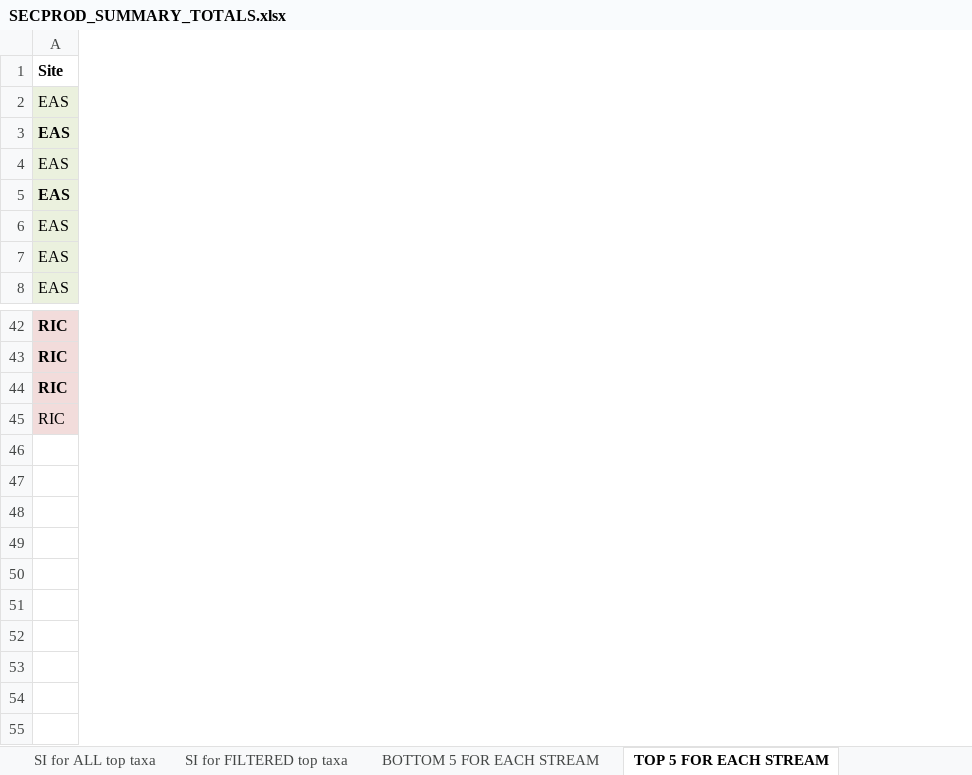
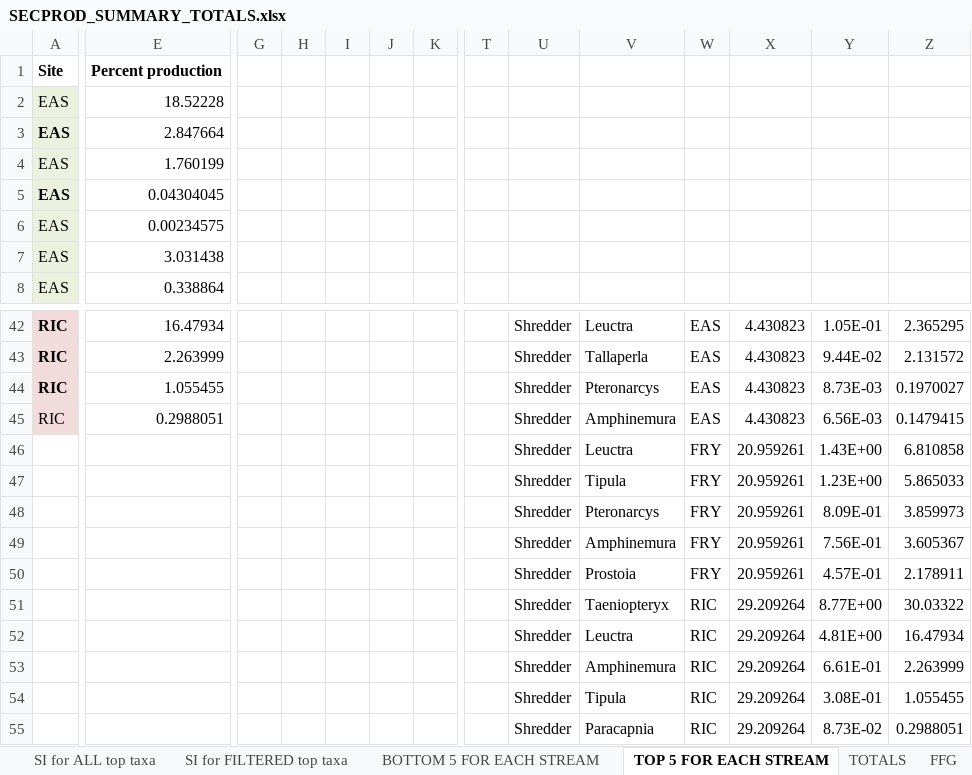
Before and after one commit to kelleysinning/SI_VT, an Excel workbook: SECPROD_SUMMARY_TOTALS.xlsx, sheet TOP 5 FOR EACH STREAM, drawn as a sheet; only a part is shown, gaps mark what is left out; values as stored, in another font and other column widths than the file's, no borders; rows hold the shown columns only; the diff covers the shown part only; the diff names each change by its address in the sheet, - before the commit and + after, or states it on an @@ line.

Commit message:
new amphi case study

```diff
--- a/SECPROD_SUMMARY_TOTALS.xlsx (sheet TOP 5 FOR EACH STREAM)
+++ b/SECPROD_SUMMARY_TOTALS.xlsx (sheet TOP 5 FOR EACH STREAM)
+column E, rows 1-8: Percent production | 18.52228 | 2.847664 | 1.760199 | 0.04304045 | 0.00234575 | 3.031438 | 0.338864; rows 42-45: 16.47934 | 2.263999 | 1.055455 | 0.2988051
+column G, empty
+column H, empty
+column I, empty
+column J, empty
+column K, empty
+column T, rows 42-45: 31 | 32 | 33 | 34
+column U, rows 42-45: all Shredder
+column V, rows 42-45: Leuctra | Tallaperla | Pteronarcys | Amphinemura
+column W, rows 42-45: all EAS
+column X, rows 42-45: all 4.430823
+column Y, rows 42-45: 1.05E-01 | 9.44E-02 | 8.73E-03 | 6.56E-03
+column Z, rows 42-45: 2.365295 | 2.131572 | 0.1970027 | 0.1479415
+row 46:  |  |  |  |  |  |  | 35 | Shredder | Leuctra | FRY | 20.959261 | 1.43E+00 | 6.810858
+row 47:  |  |  |  |  |  |  | 36 | Shredder | Tipula | FRY | 20.959261 | 1.23E+00 | 5.865033
+row 48:  |  |  |  |  |  |  | 37 | Shredder | Pteronarcys | FRY | 20.959261 | 8.09E-01 | 3.859973
+row 49:  |  |  |  |  |  |  | 38 | Shredder | Amphinemura | FRY | 20.959261 | 7.56E-01 | 3.605367
+row 50:  |  |  |  |  |  |  | 39 | Shredder | Prostoia | FRY | 20.959261 | 4.57E-01 | 2.178911
+row 51:  |  |  |  |  |  |  | 40 | Shredder | Taeniopteryx | RIC | 29.209264 | 8.77E+00 | 30.03322
+row 52:  |  |  |  |  |  |  | 41 | Shredder | Leuctra | RIC | 29.209264 | 4.81E+00 | 16.47934
+row 53:  |  |  |  |  |  |  | 42 | Shredder | Amphinemura | RIC | 29.209264 | 6.61E-01 | 2.263999
+row 54:  |  |  |  |  |  |  | 43 | Shredder | Tipula | RIC | 29.209264 | 3.08E-01 | 1.055455
+row 55:  |  |  |  |  |  |  | 44 | Shredder | Paracapnia | RIC | 29.209264 | 8.73E-02 | 0.2988051
```
Also changed, not shown: 8 added columns elsewhere in this sheet, sheet BOTTOM 5 FOR EACH STREAM, other sheet tabs, charts or pictures, 2 other files.
